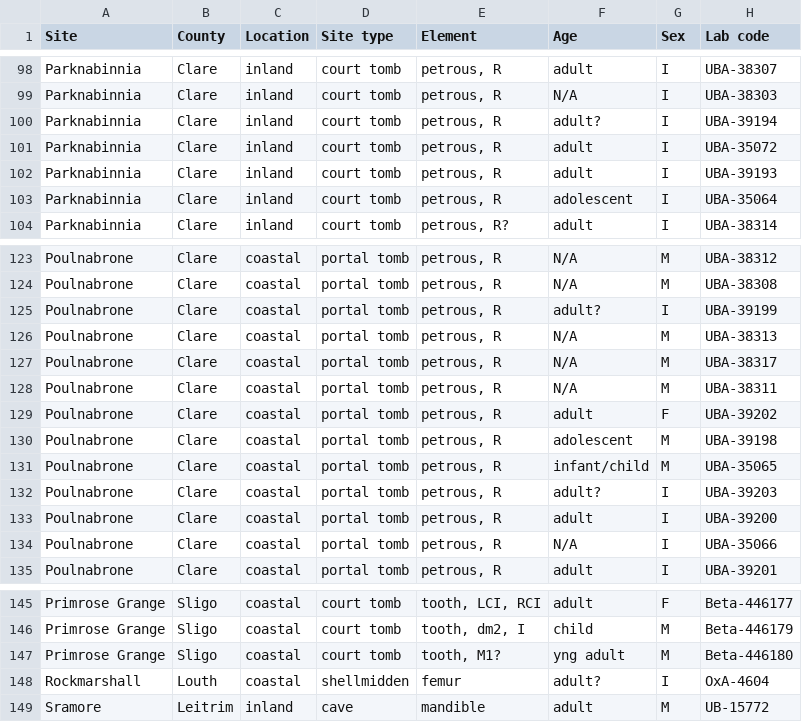
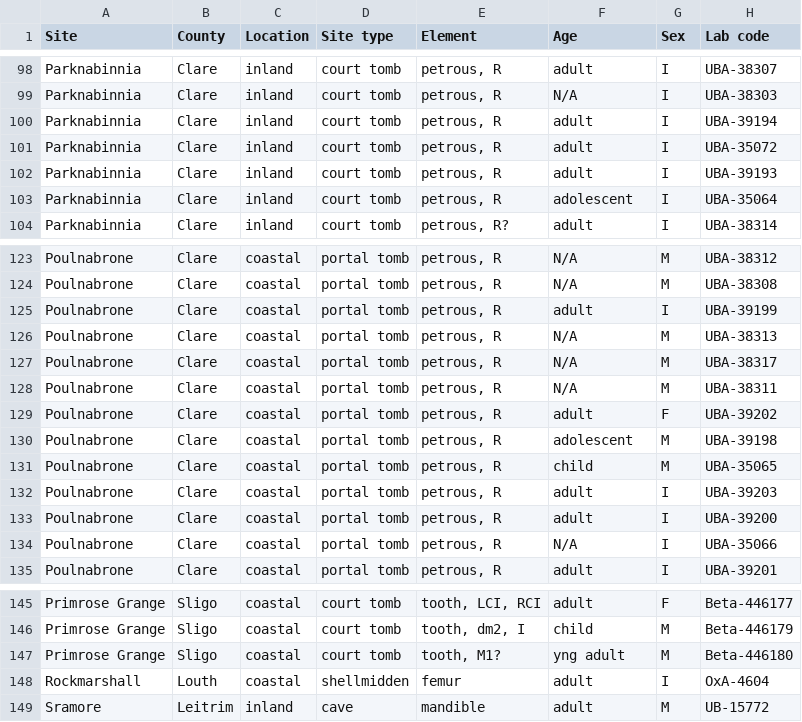
Before and after one commit to anna-jones-ecology/Neolithic-Diets, a CSV file: Rick Schulting - Irish human isos.csv, drawn as a sheet; only a part is shown, gaps mark what is left out; the diff covers the shown part only; the diff names each change by its address in the sheet, - before the commit and + after, or states it on an @@ line.

```diff
--- a/Rick Schulting - Irish human isos.csv
+++ b/Rick Schulting - Irish human isos.csv
-F100 (Age): adult?
+F100 (Age): adult
-F125 (Age): adult?
+F125 (Age): adult
-F131 (Age): infant/child
+F131 (Age): child
-F132 (Age): adult?
+F132 (Age): adult
-F148 (Age): adult?
+F148 (Age): adult
```
Also changed, not shown: 31 edited cells elsewhere in this file, 2 other files.
